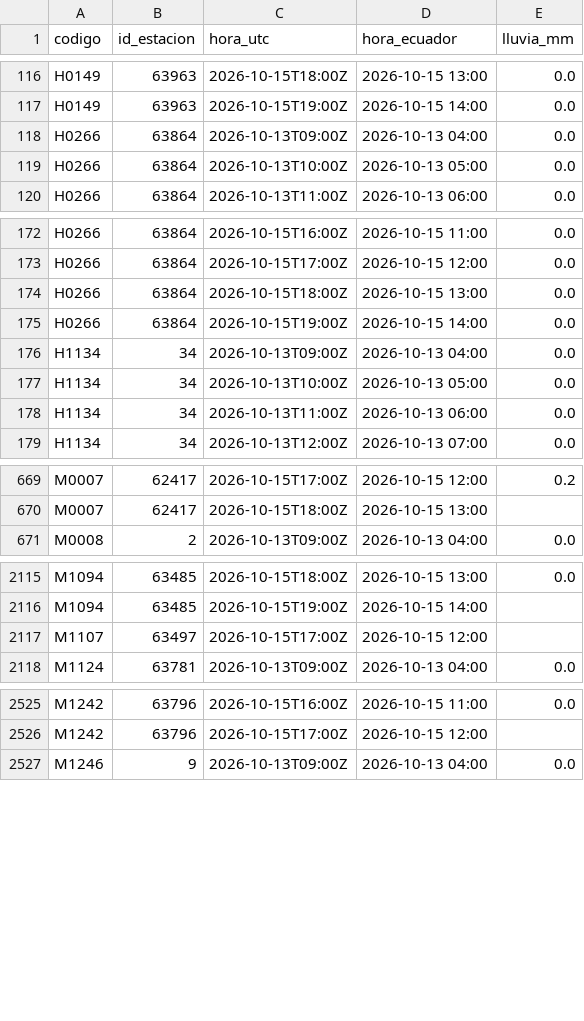
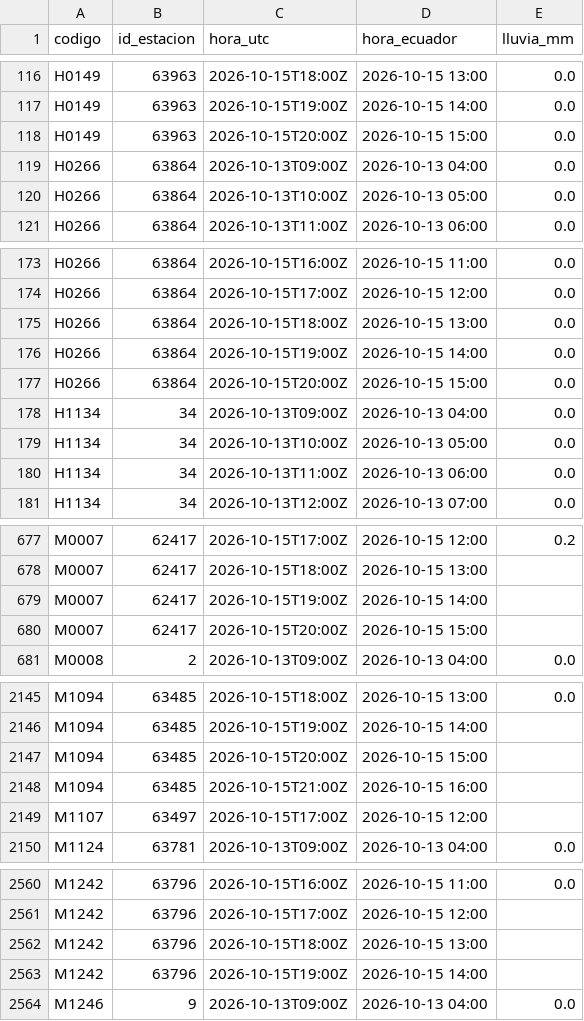
Before and after one commit to Hilary-Madelein/sati-archivo-lluvia, a CSV file: estaciones/lluvia_horaria/2026-10.csv, drawn as a sheet; only a part is shown, gaps mark what is left out; the diff covers the shown part only; the diff names each change by its address in the sheet, - before the commit and + after, or states it on an @@ line.

```diff
--- a/estaciones/lluvia_horaria/2026-10.csv
+++ b/estaciones/lluvia_horaria/2026-10.csv
+row 118: H0149 | 63963 | 2026-10-15T20:00Z | 2026-10-15 15:00 | 0.0
+row 177: H0266 | 63864 | 2026-10-15T20:00Z | 2026-10-15 15:00 | 0.0
+row 679: M0007 | 62417 | 2026-10-15T19:00Z | 2026-10-15 14:00
+row 680: M0007 | 62417 | 2026-10-15T20:00Z | 2026-10-15 15:00
+row 2147: M1094 | 63485 | 2026-10-15T20:00Z | 2026-10-15 15:00
+row 2148: M1094 | 63485 | 2026-10-15T21:00Z | 2026-10-15 16:00
+row 2562: M1242 | 63796 | 2026-10-15T18:00Z | 2026-10-15 13:00
+row 2563: M1242 | 63796 | 2026-10-15T19:00Z | 2026-10-15 14:00
```
Also changed, not shown: 40 added rows elsewhere in this file.
